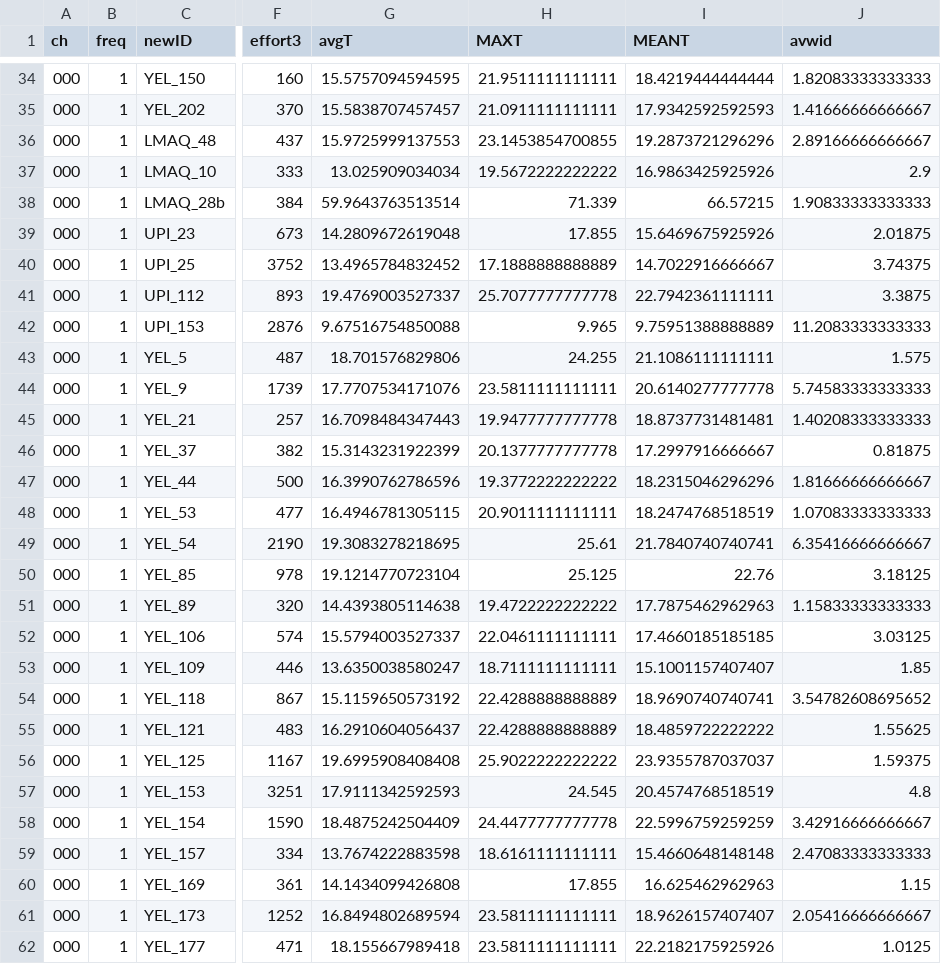
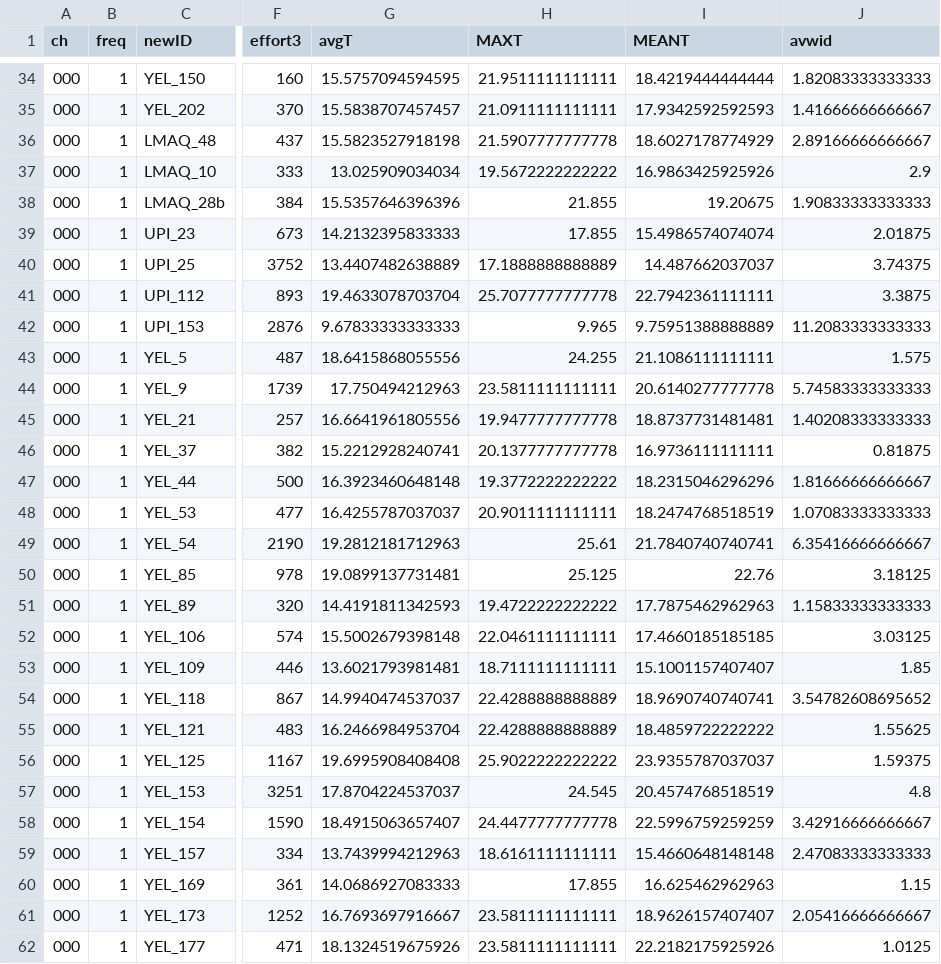
Before and after one commit to EEOB590A-Fall-2019/BKelly_Fishes, a CSV file: Data/Thesis/Tidy/BRT_RMark.csv, drawn as a sheet; only a part is shown, gaps mark what is left out; the diff covers the shown part only; the diff names each change by its address in the sheet, - before the commit and + after, or states it on an @@ line.

```diff
--- a/Data/Thesis/Tidy/BRT_RMark.csv
+++ b/Data/Thesis/Tidy/BRT_RMark.csv
-G36 (avgT): 15.9725999137553
+G36 (avgT): 15.5823527918198
-H36 (MAXT): 23.1453854700855
+H36 (MAXT): 21.5907777777778
-I36 (MEANT): 19.2873721296296
+I36 (MEANT): 18.6027178774929
-G38 (avgT): 59.9643763513514
+G38 (avgT): 15.5357646396396
-H38 (MAXT): 71.339
+H38 (MAXT): 21.855
-I38 (MEANT): 66.57215
+I38 (MEANT): 19.20675
-G39 (avgT): 14.2809672619048
+G39 (avgT): 14.2132395833333
-I39 (MEANT): 15.6469675925926
+I39 (MEANT): 15.4986574074074
-G40 (avgT): 13.4965784832452
+G40 (avgT): 13.4407482638889
-I40 (MEANT): 14.7022916666667
+I40 (MEANT): 14.487662037037
-G41 (avgT): 19.4769003527337
+G41 (avgT): 19.4633078703704
-G42 (avgT): 9.67516754850088
+G42 (avgT): 9.67833333333333
-G43 (avgT): 18.701576829806
+G43 (avgT): 18.6415868055556
-G44 (avgT): 17.7707534171076
+G44 (avgT): 17.750494212963
-G45 (avgT): 16.7098484347443
+G45 (avgT): 16.6641961805556
-G46 (avgT): 15.3143231922399
+G46 (avgT): 15.2212928240741
-I46 (MEANT): 17.2997916666667
+I46 (MEANT): 16.9736111111111
-G47 (avgT): 16.3990762786596
+G47 (avgT): 16.3923460648148
-G48 (avgT): 16.4946781305115
+G48 (avgT): 16.4255787037037
-G49 (avgT): 19.3083278218695
+G49 (avgT): 19.2812181712963
-G50 (avgT): 19.1214770723104
+G50 (avgT): 19.0899137731481
-G51 (avgT): 14.4393805114638
+G51 (avgT): 14.4191811342593
-G52 (avgT): 15.5794003527337
+G52 (avgT): 15.5002679398148
-G53 (avgT): 13.6350038580247
+G53 (avgT): 13.6021793981481
-G54 (avgT): 15.1159650573192
+G54 (avgT): 14.9940474537037
-G55 (avgT): 16.2910604056437
+G55 (avgT): 16.2466984953704
-G57 (avgT): 17.9111342592593
+G57 (avgT): 17.8704224537037
-G58 (avgT): 18.4875242504409
+G58 (avgT): 18.4915063657407
-G59 (avgT): 13.7674222883598
+G59 (avgT): 13.7439994212963
-G60 (avgT): 14.1434099426808
+G60 (avgT): 14.0686927083333
-G61 (avgT): 16.8494802689594
+G61 (avgT): 16.7693697916667
-G62 (avgT): 18.155667989418
+G62 (avgT): 18.1324519675926
```
Also changed, not shown: 79 edited cells elsewhere in this file, 2 other files.
